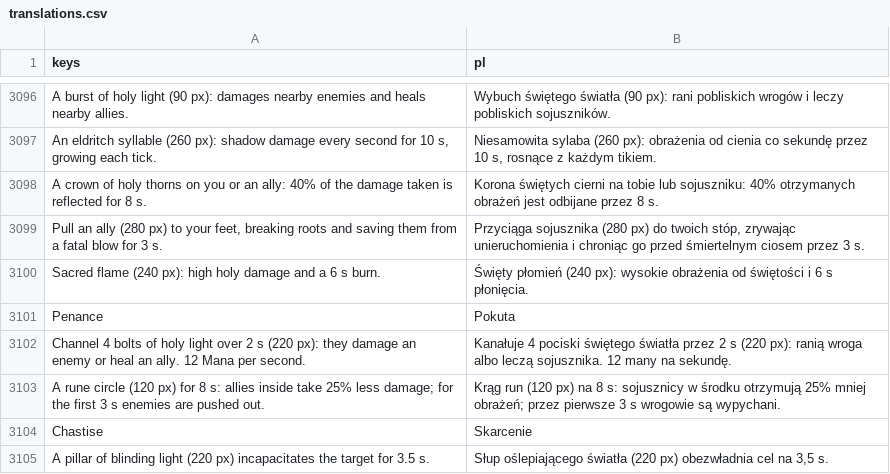
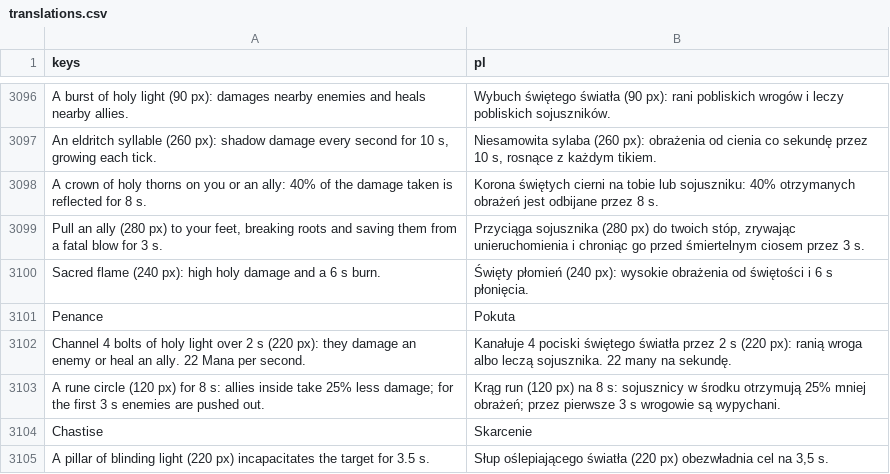
Before and after one commit to K-u-r-c/funtasy, a CSV file: data/i18n/translations.csv, drawn as a sheet; only a part is shown, gaps mark what is left out.

```diff
--- a/data/i18n/translations.csv
+++ b/data/i18n/translations.csv
@@ -4151,3 +4151,3 @@ Sacred flame (240 px): high holy damage and a 6 s burn.,Święty płomień (240
 Penance,Pokuta
-Channel 4 bolts of holy light over 2 s (220 px): they damage an enemy or heal an ally. 12 Mana per second.,Kanałuje 4 pociski świętego światła przez 2 s (220 px): ranią wroga albo leczą sojusznika. 12 many na sekundę.
+Channel 4 bolts of holy light over 2 s (220 px): they damage an enemy or heal an ally. 22 Mana per second.,Kanałuje 4 pociski świętego światła przez 2 s (220 px): ranią wroga albo leczą sojusznika. 22 many na sekundę.
 A rune circle (120 px) for 8 s: allies inside take 25% less damage; for the first 3 s enemies are pushed out.,Krąg run (120 px) na 8 s: sojusznicy w środku otrzymują 25% mniej obrażeń; przez pierwsze 3 s wrogowie są wypychani.
```
Also changed, not shown: 4 other files.
